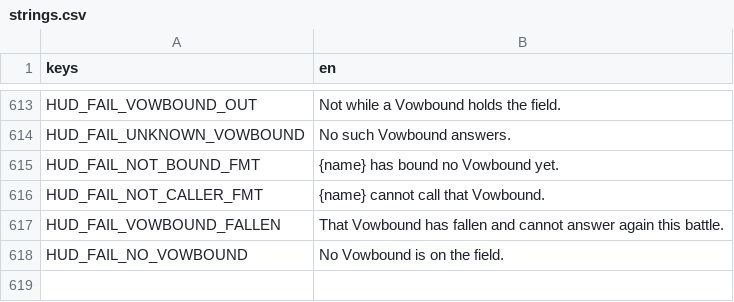
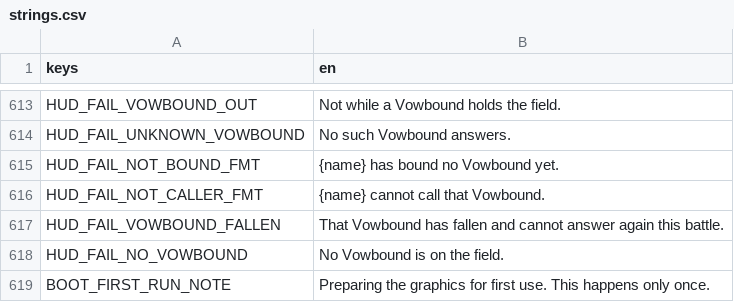
Before and after one commit to LeviticusFigglebottom/ClaudalFantasyX, a CSV file: game/data/loc/strings.csv, drawn as a sheet; only a part is shown, gaps mark what is left out; the diff names each change by its address in the sheet, - before the commit and + after, or states it on an @@ line.

```diff
--- a/game/data/loc/strings.csv
+++ b/game/data/loc/strings.csv
+row 619: BOOT_FIRST_RUN_NOTE | Preparing the graphics for first use. This happens only once.
```
Also changed, not shown: 13 other files.
